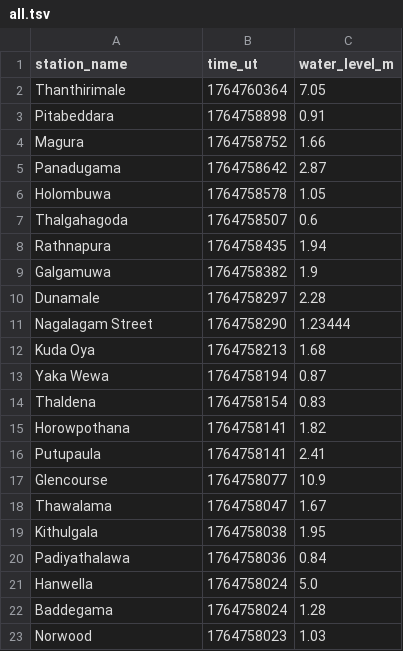
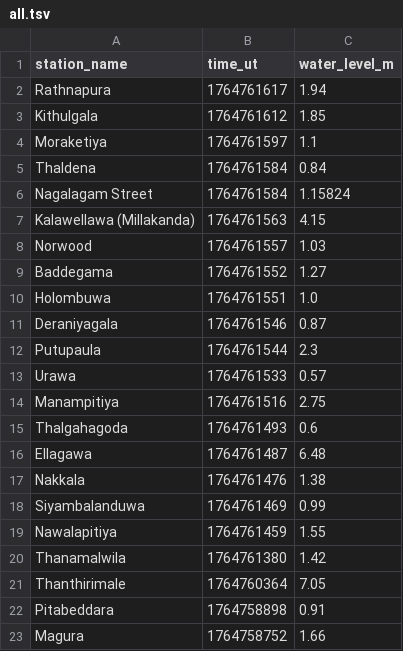
Before and after one commit to nuuuwan/lk_irrigation, a TSV file: data/all.tsv, drawn as a sheet; only a part is shown; the shorter side is filled out with more unchanged rows; the diff names each change by its address in the sheet, - before the commit and + after, or states it on an @@ line.

```diff
--- a/data/all.tsv
+++ b/data/all.tsv
+row 2: Rathnapura | 1764761617 | 1.94
+row 3: Kithulgala | 1764761612 | 1.85
+row 4: Moraketiya | 1764761597 | 1.1
+row 5: Thaldena | 1764761584 | 0.84
+row 6: Nagalagam Street | 1764761584 | 1.15824
+row 7: Kalawellawa (Millakanda) | 1764761563 | 4.15
+row 8: Norwood | 1764761557 | 1.03
+row 9: Baddegama | 1764761552 | 1.27
+row 10: Holombuwa | 1764761551 | 1.0
+row 11: Deraniyagala | 1764761546 | 0.87
+row 12: Putupaula | 1764761544 | 2.3
+row 13: Urawa | 1764761533 | 0.57
+row 14: Manampitiya | 1764761516 | 2.75
+row 15: Thalgahagoda | 1764761493 | 0.6
+row 16: Ellagawa | 1764761487 | 6.48
+row 17: Nakkala | 1764761476 | 1.38
+row 18: Siyambalanduwa | 1764761469 | 0.99
+row 19: Nawalapitiya | 1764761459 | 1.55
+row 20: Thanamalwila | 1764761380 | 1.42
```
Also changed, not shown: data/latest-100.tsv, data/latest-1000.tsv, 43 other files.
